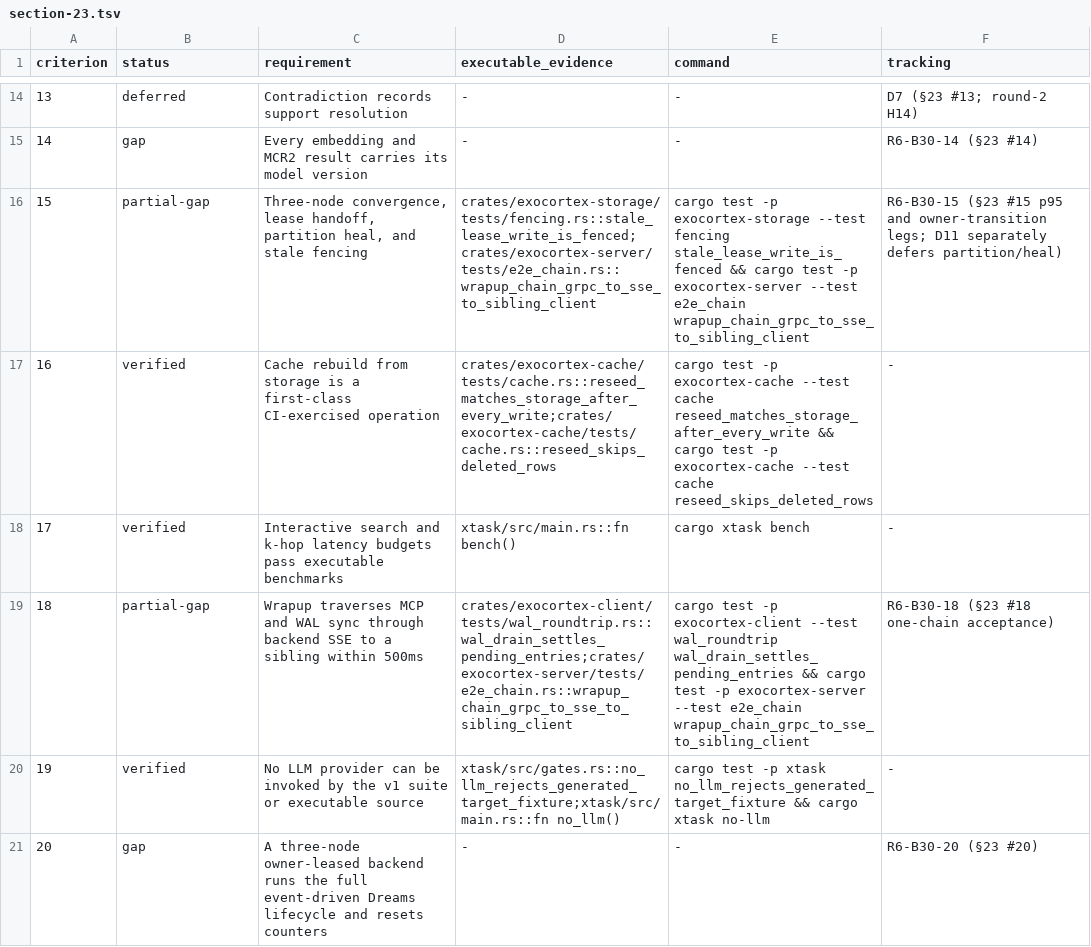
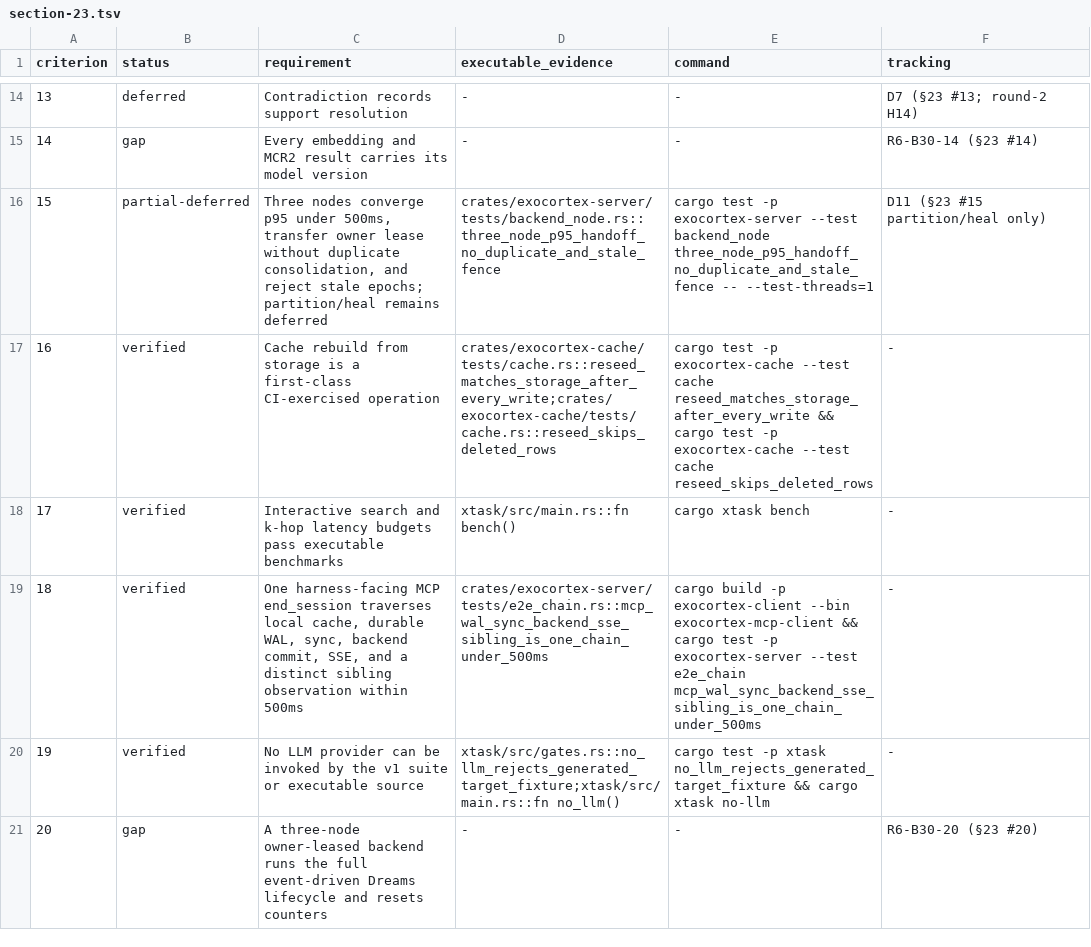
Before and after one commit to memory-graph/exocortex, a TSV file: docs/acceptance/section-23.tsv, drawn as a sheet; only a part is shown, gaps mark what is left out.

Commit message:
acceptance: prove cluster handoff and wrapup chain

```diff
--- a/docs/acceptance/section-23.tsv
+++ b/docs/acceptance/section-23.tsv
@@ -15,6 +15,6 @@ criterion	status	requirement	executable_evidence	command	tracking
 14	gap	Every embedding and MCR2 result carries its model version	-	-	R6-B30-14 (§23 #14)
-15	partial-gap	Three-node convergence, lease handoff, partition heal, and stale fencing	crates/exocortex-storage/tests/fencing.rs::stale_lease_write_is_fenced;crates/exocortex-server/tests/e2e_chain.rs::wrapup_chain_grpc_to_sse_to_sibling_client	cargo test -p exocortex-storage --test fencing stale_lease_write_is_fenced && cargo test -p exocortex-server --test e2e_chain wrapup_chain_grpc_to_sse_to_sibling_client	R6-B30-15 (§23 #15 p95 and owner-transition legs; D11 separately defers partition/heal)
+15	partial-deferred	Three nodes converge p95 under 500ms, transfer owner lease without duplicate consolidation, and reject stale epochs; partition/heal remains deferred	crates/exocortex-server/tests/backend_node.rs::three_node_p95_handoff_no_duplicate_and_stale_fence	cargo test -p exocortex-server --test backend_node three_node_p95_handoff_no_duplicate_and_stale_fence -- --test-threads=1	D11 (§23 #15 partition/heal only)
 16	verified	Cache rebuild from storage is a first-class CI-exercised operation	crates/exocortex-cache/tests/cache.rs::reseed_matches_storage_after_every_write;crates/exocortex-cache/tests/cache.rs::reseed_skips_deleted_rows	cargo test -p exocortex-cache --test cache reseed_matches_storage_after_every_write && cargo test -p exocortex-cache --test cache reseed_skips_deleted_rows	-
 17	verified	Interactive search and k-hop latency budgets pass executable benchmarks	xtask/src/main.rs::fn bench()	cargo xtask bench	-
-18	partial-gap	Wrapup traverses MCP and WAL sync through backend SSE to a sibling within 500ms	crates/exocortex-client/tests/wal_roundtrip.rs::wal_drain_settles_pending_entries;crates/exocortex-server/tests/e2e_chain.rs::wrapup_chain_grpc_to_sse_to_sibling_client	cargo test -p exocortex-client --test wal_roundtrip wal_drain_settles_pending_entries && cargo test -p exocortex-server --test e2e_chain wrapup_chain_grpc_to_sse_to_sibling_client	R6-B30-18 (§23 #18 one-chain acceptance)
+18	verified	One harness-facing MCP end_session traverses local cache, durable WAL, sync, backend commit, SSE, and a distinct sibling observation within 500ms	crates/exocortex-server/tests/e2e_chain.rs::mcp_wal_sync_backend_sse_sibling_is_one_chain_under_500ms	cargo build -p exocortex-client --bin exocortex-mcp-client && cargo test -p exocortex-server --test e2e_chain mcp_wal_sync_backend_sse_sibling_is_one_chain_under_500ms	-
 19	verified	No LLM provider can be invoked by the v1 suite or executable source	xtask/src/gates.rs::no_llm_rejects_generated_target_fixture;xtask/src/main.rs::fn no_llm()	cargo test -p xtask no_llm_rejects_generated_target_fixture && cargo xtask no-llm	-
```
Also changed, not shown: 5 other files.
